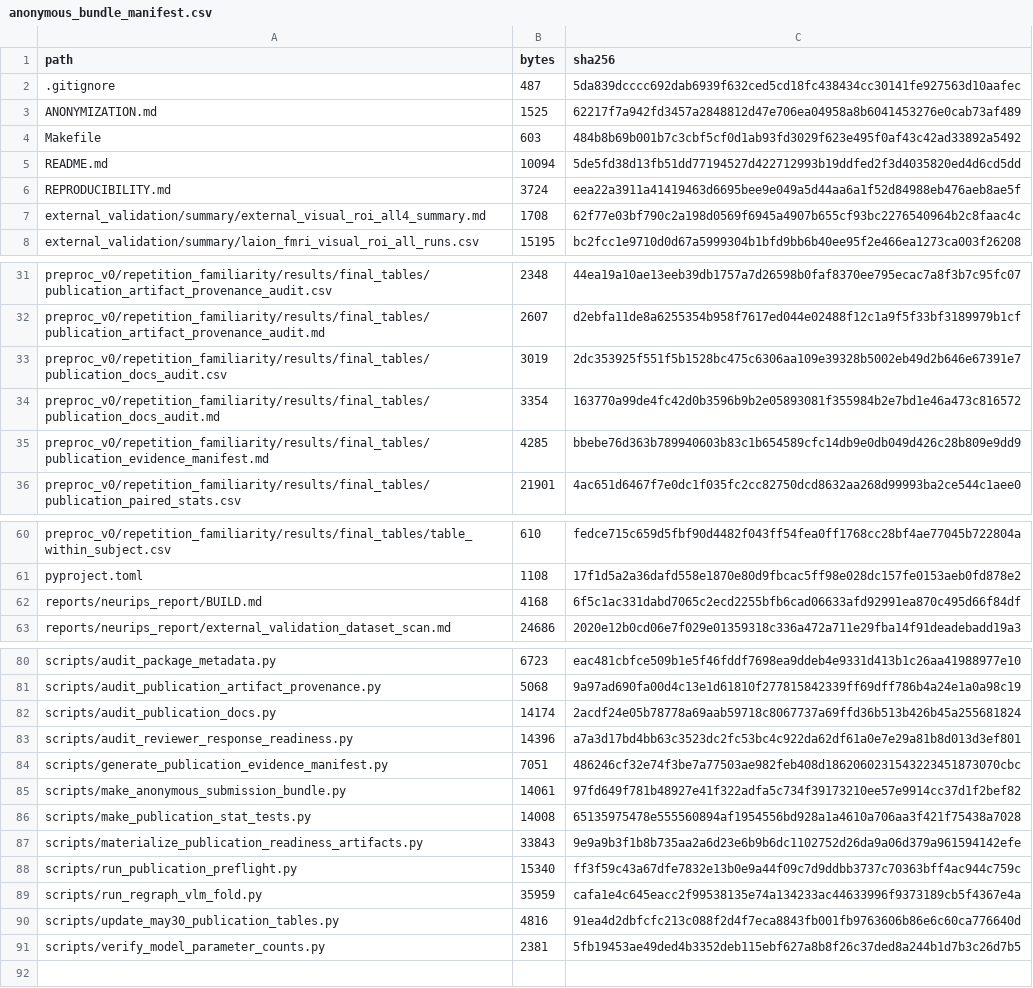
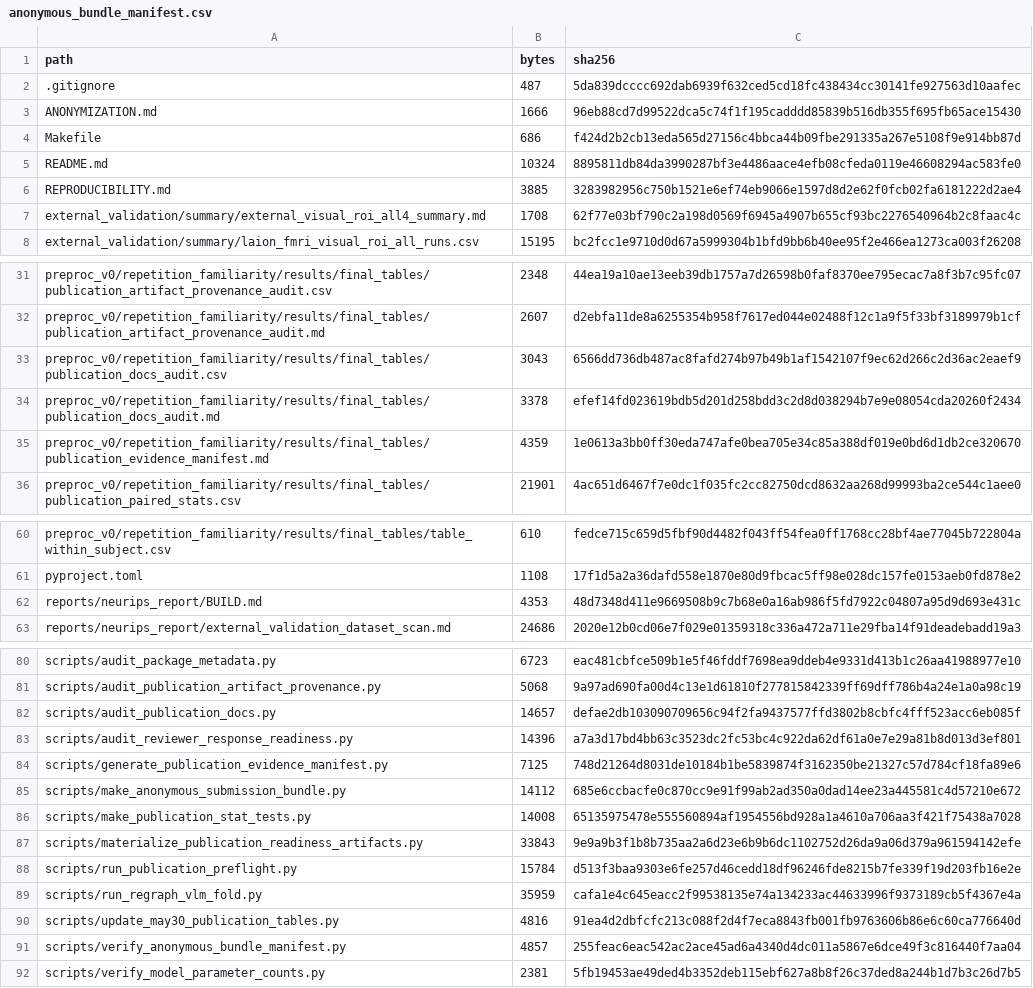
Before and after one commit to XialeiH/ReGraph-VLM, a CSV file: preproc_v0/repetition_familiarity/results/final_tables/anonymous_bundle_manifest.csv, drawn as a sheet; only a part is shown, gaps mark what is left out.

Commit message:
Add anonymous bundle manifest verifier

```diff
--- a/preproc_v0/repetition_familiarity/results/final_tables/anonymous_bundle_manifest.csv
+++ b/preproc_v0/repetition_familiarity/results/final_tables/anonymous_bundle_manifest.csv
@@ -2,6 +2,6 @@ path,bytes,sha256
 .gitignore,487,5da839dcccc692dab6939f632ced5cd18fc438434cc30141fe927563d10aafec
-ANONYMIZATION.md,1525,62217f7a942fd3457a2848812d47e706ea04958a8b6041453276e0cab73af489
-Makefile,603,484b8b69b001b7c3cbf5cf0d1ab93fd3029f623e495f0af43c42ad33892a5492
-README.md,10094,5de5fd38d13fb51dd77194527d422712993b19ddfed2f3d4035820ed4d6cd5dd
-REPRODUCIBILITY.md,3724,eea22a3911a41419463d6695bee9e049a5d44aa6a1f52d84988eb476aeb8ae5f
+ANONYMIZATION.md,1666,96eb88cd7d99522dca5c74f1f195cadddd85839b516db355f695fb65ace15430
+Makefile,686,f424d2b2cb13eda565d27156c4bbca44b09fbe291335a267e5108f9e914bb87d
+README.md,10324,8895811db84da3990287bf3e4486aace4efb08cfeda0119e46608294ac583fe0
+REPRODUCIBILITY.md,3885,3283982956c750b1521e6ef74eb9066e1597d8d2e62f0fcb02fa6181222d2ae4
 external_validation/summary/external_visual_roi_all4_summary.md,1708,62f77e03bf790c2a198d0569f6945a4907b655cf93bc2276540964b2c8faac4c
@@ -32,5 +32,5 @@ preproc_v0/repetition_familiarity/results/final_tables/publication_artifact_prov
 preproc_v0/repetition_familiarity/results/final_tables/publication_artifact_provenance_audit.md,2607,d2ebfa11de8a6255354b958f7617ed044e02488f12c1a9f5f33bf3189979b1cf
-preproc_v0/repetition_familiarity/results/final_tables/publication_docs_audit.csv,3019,2dc353925f551f5b1528bc475c6306aa109e39328b5002eb49d2b646e67391e7
-preproc_v0/repetition_familiarity/results/final_tables/publication_docs_audit.md,3354,163770a99de4fc42d0b3596b9b2e05893081f355984b2e7bd1e46a473c816572
-preproc_v0/repetition_familiarity/results/final_tables/publication_evidence_manifest.md,4285,bbebe76d363b789940603b83c1b654589cfc14db9e0db049d426c28b809e9dd9
+preproc_v0/repetition_familiarity/results/final_tables/publication_docs_audit.csv,3043,6566dd736db487ac8fafd274b97b49b1af1542107f9ec62d266c2d36ac2eaef9
+preproc_v0/repetition_familiarity/results/final_tables/publication_docs_audit.md,3378,efef14fd023619bdb5d201d258bdd3c2d8d038294b7e9e08054cda20260f2434
+preproc_v0/repetition_familiarity/results/final_tables/publication_evidence_manifest.md,4359,1e0613a3bb0ff30eda747afe0bea705e34c85a388df019e0bd6d1db2ce320670
 preproc_v0/repetition_familiarity/results/final_tables/publication_paired_stats.csv,21901,4ac651d6467f7e0dc1f035fc2cc82750dcd8632aa268d99993ba2ce544c1aee0
@@ -61,3 +61,3 @@ preproc_v0/repetition_familiarity/results/final_tables/table_within_subject.csv,
 pyproject.toml,1108,17f1d5a2a36dafd558e1870e80d9fbcac5ff98e028dc157fe0153aeb0fd878e2
-reports/neurips_report/BUILD.md,4168,6f5c1ac331dabd7065c2ecd2255bfb6cad06633afd92991ea870c495d66f84df
+reports/neurips_report/BUILD.md,4353,48d7348d411e9669508b9c7b68e0a16ab986f5fd7922c04807a95d9d693e431c
 reports/neurips_report/external_validation_dataset_scan.md,24686,2020e12b0cd06e7f029e01359318c336a472a711e29fba14f91deadebadd19a3
@@ -81,11 +81,12 @@ scripts/audit_package_metadata.py,6723,eac481cbfce509b1e5f46fddf7698ea9ddeb4e933
 scripts/audit_publication_artifact_provenance.py,5068,9a97ad690fa00d4c13e1d61810f277815842339ff69dff786b4a24e1a0a98c19
-scripts/audit_publication_docs.py,14174,2acdf24e05b78778a69aab59718c8067737a69ffd36b513b426b45a255681824
+scripts/audit_publication_docs.py,14657,defae2db103090709656c94f2fa9437577ffd3802b8cbfc4fff523acc6eb085f
 scripts/audit_reviewer_response_readiness.py,14396,a7a3d17bd4bb63c3523dc2fc53bc4c922da62df61a0e7e29a81b8d013d3ef801
-scripts/generate_publication_evidence_manifest.py,7051,486246cf32e74f3be7a77503ae982feb408d1862060231543223451873070cbc
-scripts/make_anonymous_submission_bundle.py,14061,97fd649f781b48927e41f322adfa5c734f39173210ee57e9914cc37d1f2bef82
+scripts/generate_publication_evidence_manifest.py,7125,748d21264d8031de10184b1be5839874f3162350be21327c57d784cf18fa89e6
+scripts/make_anonymous_submission_bundle.py,14112,685e6ccbacfe0c870cc9e91f99ab2ad350a0dad14ee23a445581c4d57210e672
 scripts/make_publication_stat_tests.py,14008,65135975478e555560894af1954556bd928a1a4610a706aa3f421f75438a7028
 scripts/materialize_publication_readiness_artifacts.py,33843,9e9a9b3f1b8b735aa2a6d23e6b9b6dc1102752d26da9a06d379a961594142efe
-scripts/run_publication_preflight.py,15340,ff3f59c43a67dfe7832e13b0e9a44f09c7d9ddbb3737c70363bff4ac944c759c
+scripts/run_publication_preflight.py,15784,d513f3baa9303e6fe257d46cedd18df96246fde8215b7fe339f19d203fb16e2e
 scripts/run_regraph_vlm_fold.py,35959,cafa1e4c645eacc2f99538135e74a134233ac44633996f9373189cb5f4367e4a
 scripts/update_may30_publication_tables.py,4816,91ea4d2dbfcfc213c088f2d4f7eca8843fb001fb9763606b86e6c60ca776640d
+scripts/verify_anonymous_bundle_manifest.py,4857,255feac6eac542ac2ace45ad6a4340d4dc011a5867e6dce49f3c816440f7aa04
 scripts/verify_model_parameter_counts.py,2381,5fb19453ae49ded4b3352deb115ebf627a8b8f26c37ded8a244b1d7b3c26d7b5
```
Also changed, not shown: preproc_v0/repetition_familiarity/results/final_tables/publication_docs_audit.csv, 12 other files.
